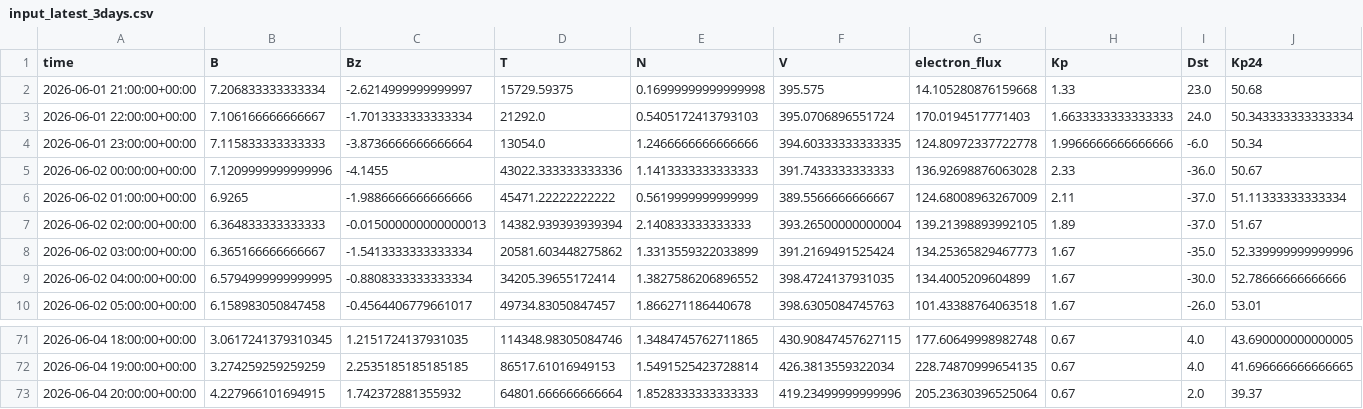
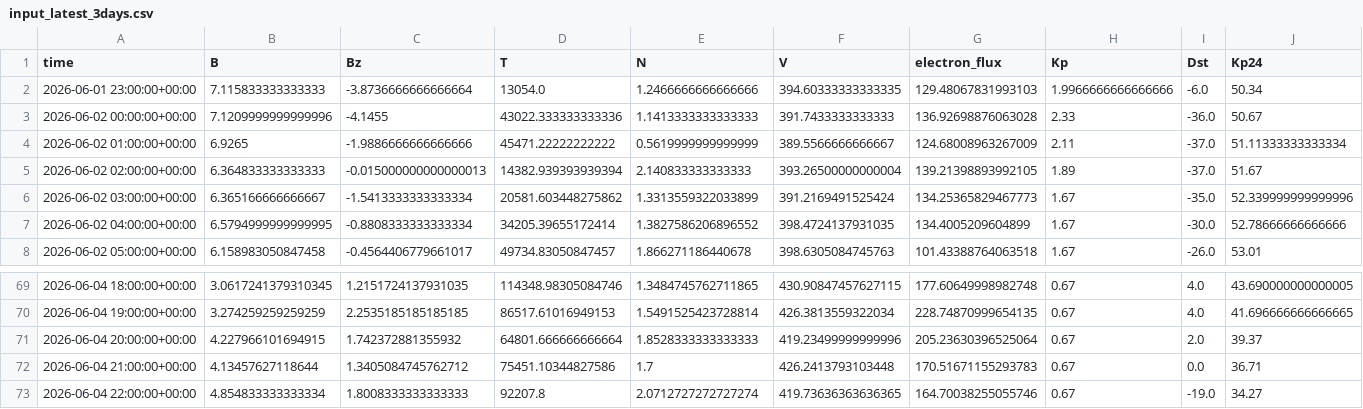
Before and after one commit to Jihyeon-Son/Jihyeon-Son.github.io, a CSV file: data/input_latest_3days.csv, drawn as a sheet; only a part is shown, gaps mark what is left out.

```diff
--- a/data/input_latest_3days.csv
+++ b/data/input_latest_3days.csv
@@ -1,5 +1,3 @@
 time,B,Bz,T,N,V,electron_flux,Kp,Dst,Kp24
-2026-06-01 21:00:00+00:00,7.206833333333334,-2.6214999999999997,15729.59375,0.16999999999999998,395.575,14.105280876159668,1.33,23.0,50.68
-2026-06-01 22:00:00+00:00,7.106166666666667,-1.7013333333333334,21292.0,0.5405172413793103,395.0706896551724,170.0194517771403,1.6633333333333333,24.0,50.343333333333334
-2026-06-01 23:00:00+00:00,7.115833333333333,-3.8736666666666664,13054.0,1.2466666666666666,394.60333333333335,124.80972337722778,1.9966666666666666,-6.0,50.34
+2026-06-01 23:00:00+00:00,7.115833333333333,-3.8736666666666664,13054.0,1.2466666666666666,394.60333333333335,129.48067831993103,1.9966666666666666,-6.0,50.34
 2026-06-02 00:00:00+00:00,7.1209999999999996,-4.1455,43022.333333333336,1.1413333333333333,391.7433333333333,136.92698876063028,2.33,-36.0,50.67
@@ -73 +71,3 @@ time,B,Bz,T,N,V,electron_flux,Kp,Dst,Kp24
 2026-06-04 20:00:00+00:00,4.227966101694915,1.742372881355932,64801.666666666664,1.8528333333333333,419.23499999999996,205.23630396525064,0.67,2.0,39.37
+2026-06-04 21:00:00+00:00,4.13457627118644,1.3405084745762712,75451.10344827586,1.7,426.2413793103448,170.51671155293783,0.67,0.0,36.71
+2026-06-04 22:00:00+00:00,4.854833333333334,1.8008333333333333,92207.8,2.0712727272727274,419.73636363636365,164.70038255055746,0.67,-19.0,34.27
```
Also changed, not shown: 2 other files.
